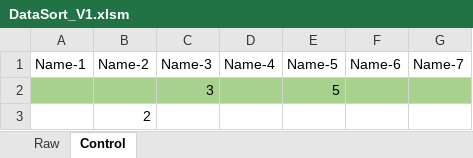
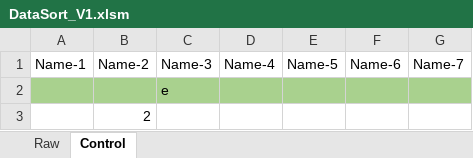
Before and after one commit to rainbow-tan/for-chys, an Excel workbook: DataSort/DataSort_V1.xlsm, sheet Control, drawn as a sheet; values as stored, in another font and other column widths than the file's, no borders; removed rows and columns are numbered as before the commit, all else as after; the diff names each change by its address in the sheet, - before the commit and + after, or states it on an @@ line.

```diff
--- a/DataSort/DataSort_V1.xlsm (sheet Control)
+++ b/DataSort/DataSort_V1.xlsm (sheet Control)
-row 2:  |  | 3 |  | 5
+row 2:  |  | e
```
Also changed, not shown: 4 other files.
